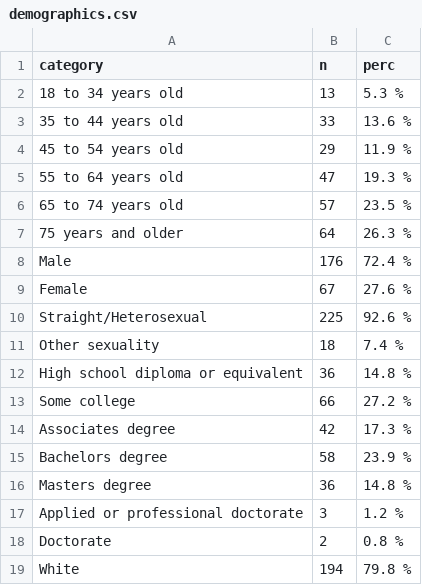
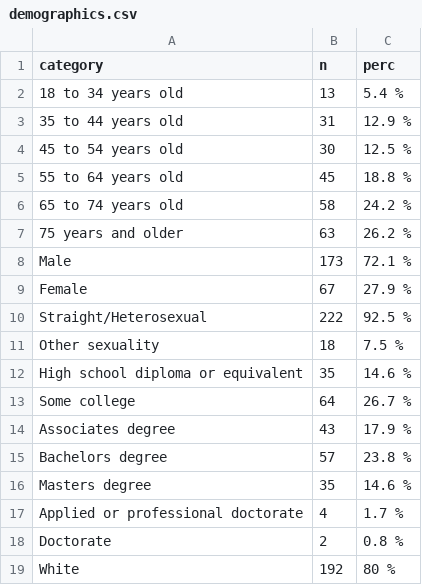
Before and after one commit to TJH-RESEARCH/identity-reintegration, a CSV file: output/tables/demographics.csv, drawn as a sheet; only a part is shown; the diff covers the shown part only.

```diff
--- a/output/tables/demographics.csv
+++ b/output/tables/demographics.csv
@@ -1,19 +1,19 @@
 category,n,perc
-18 to 34 years old,13,5.3 %
-35 to 44 years old,33,13.6 %
-45 to 54 years old,29,11.9 %
-55 to 64 years old,47,19.3 %
-65 to 74 years old,57,23.5 %
-75 years and older,64,26.3 %
-Male,176,72.4 %
-Female,67,27.6 %
-Straight/Heterosexual,225,92.6 %
-Other sexuality,18,7.4 %
-High school diploma or equivalent,36,14.8 %
-Some college,66,27.2 %
-Associates degree,42,17.3 %
-Bachelors degree,58,23.9 %
-Masters degree,36,14.8 %
-Applied or professional doctorate,3,1.2 %
+18 to 34 years old,13,5.4 %
+35 to 44 years old,31,12.9 %
+45 to 54 years old,30,12.5 %
+55 to 64 years old,45,18.8 %
+65 to 74 years old,58,24.2 %
+75 years and older,63,26.2 %
+Male,173,72.1 %
+Female,67,27.9 %
+Straight/Heterosexual,222,92.5 %
+Other sexuality,18,7.5 %
+High school diploma or equivalent,35,14.6 %
+Some college,64,26.7 %
+Associates degree,43,17.9 %
+Bachelors degree,57,23.8 %
+Masters degree,35,14.6 %
+Applied or professional doctorate,4,1.7 %
 Doctorate,2,0.8 %
-White,194,79.8 %
+White,192,80 %
```
Also changed, not shown: 17 edited cells elsewhere in this file, 14 other files.
